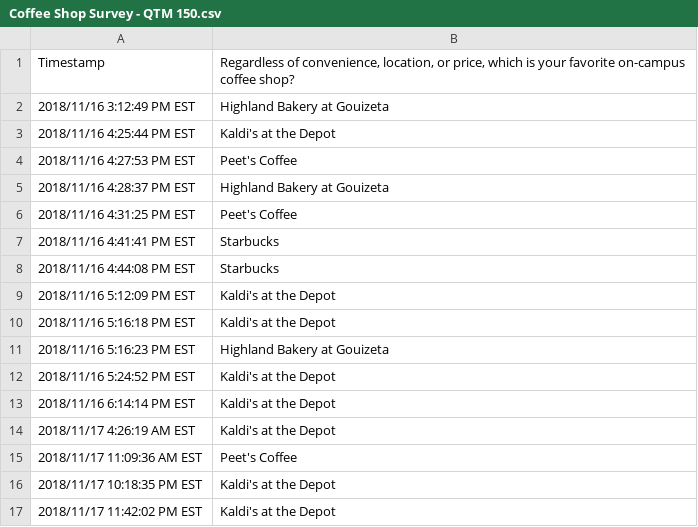
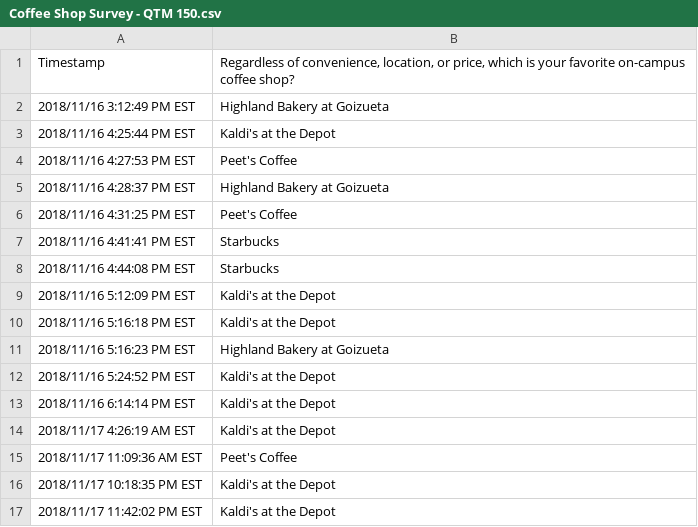
Before and after one commit to 315tate/Coffee-Shop-Data, a CSV file: Coffee Shop Survey - QTM 150.csv, drawn as a sheet.

Commit message:
Update Coffee Shop Survey - QTM 150.csv

```diff
--- a/Coffee Shop Survey - QTM 150.csv
+++ b/Coffee Shop Survey - QTM 150.csv
@@ -1,6 +1,6 @@
 "Timestamp","Regardless of convenience, location, or price, which is your favorite on-campus coffee shop?"
-"2018/11/16 3:12:49 PM EST","Highland Bakery at Gouizeta"
+"2018/11/16 3:12:49 PM EST","Highland Bakery at Goizueta"
 "2018/11/16 4:25:44 PM EST","Kaldi's at the Depot"
 "2018/11/16 4:27:53 PM EST","Peet's Coffee"
-"2018/11/16 4:28:37 PM EST","Highland Bakery at Gouizeta"
+"2018/11/16 4:28:37 PM EST","Highland Bakery at Goizueta"
 "2018/11/16 4:31:25 PM EST","Peet's Coffee"
@@ -10,3 +10,3 @@
 "2018/11/16 5:16:18 PM EST","Kaldi's at the Depot"
-"2018/11/16 5:16:23 PM EST","Highland Bakery at Gouizeta"
+"2018/11/16 5:16:23 PM EST","Highland Bakery at Goizueta"
 "2018/11/16 5:24:52 PM EST","Kaldi's at the Depot"
```
